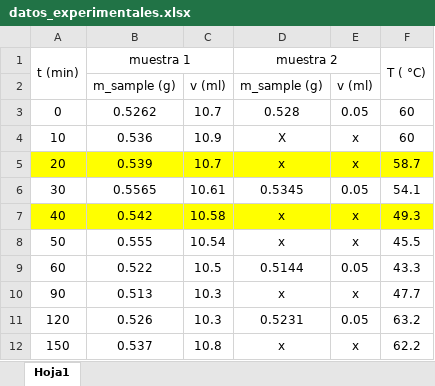
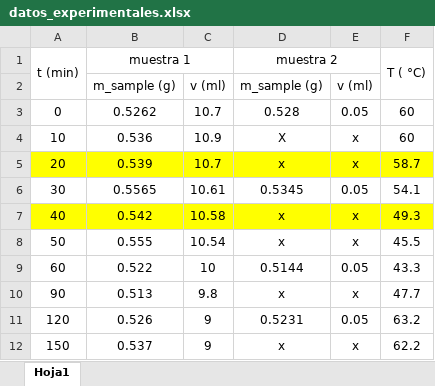
Before and after one commit to BriggitGF/Unit_Operations_II, an Excel workbook: labo2/datos_experimentales.xlsx, sheet Hoja1, drawn as a sheet; values as stored, in another font and other column widths than the file's, no borders; the diff names each change by its address in the sheet, - before the commit and + after, or states it on an @@ line.

Commit message:
ud

```diff
--- a/labo2/datos_experimentales.xlsx (sheet Hoja1)
+++ b/labo2/datos_experimentales.xlsx (sheet Hoja1)
-C9: 10.5
+C9: 10
-C10: 10.3
+C10: 9.8
-C11: 10.3
+C11: 9
-C12: 10.8
+C12: 9
```
